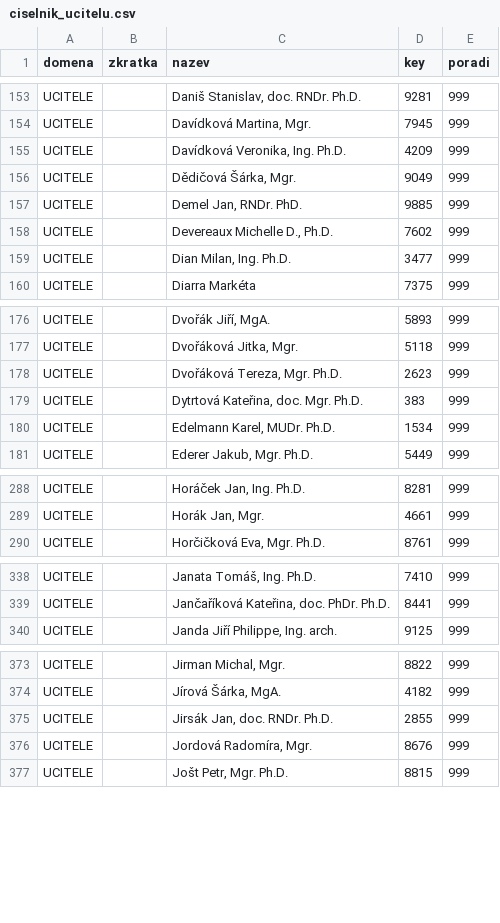
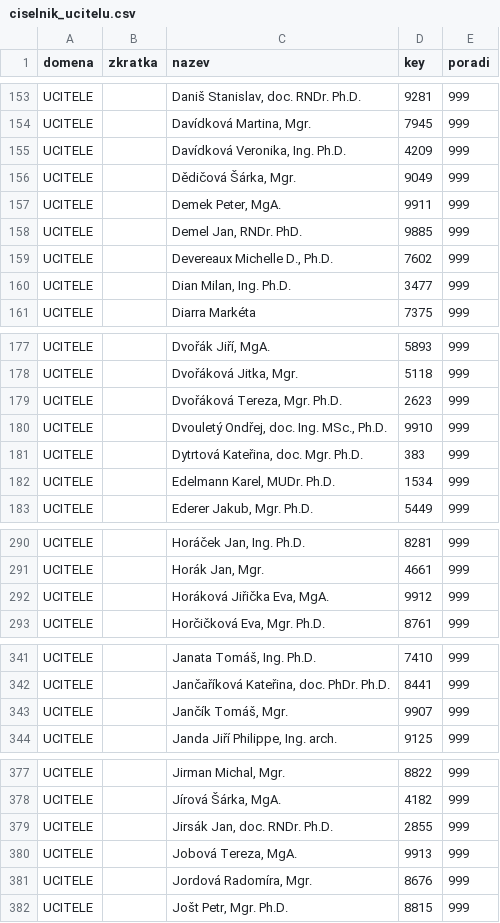
Before and after one commit to MFVS/kontrola-rozvrhu-extended, a CSV file: source_tables/ciselnik_ucitelu.csv, drawn as a sheet; only a part is shown, gaps mark what is left out; the diff covers the shown part only.

```diff
--- a/source_tables/ciselnik_ucitelu.csv
+++ b/source_tables/ciselnik_ucitelu.csv
@@ -156,2 +156,3 @@ UCITELE,"","Davídková Veronika, Ing. Ph.D.",4209,999
 UCITELE,"","Dědičová Šárka, Mgr.",9049,999
+UCITELE,"","Demek Peter, MgA.",9911,999
 UCITELE,"","Demel Jan, RNDr. PhD.",9885,999
@@ -178,2 +179,3 @@ UCITELE,"","Dvořáková Jitka, Mgr.",5118,999
 UCITELE,"","Dvořáková Tereza, Mgr. Ph.D.",2623,999
+UCITELE,"","Dvouletý Ondřej, doc. Ing. MSc., Ph.D.",9910,999
 UCITELE,"","Dytrtová Kateřina, doc. Mgr. Ph.D.",383,999
@@ -289,2 +291,3 @@ UCITELE,"","Horáček Jan, Ing. Ph.D.",8281,999
 UCITELE,"","Horák Jan, Mgr.",4661,999
+UCITELE,"","Horáková Jiřička Eva, MgA.",9912,999
 UCITELE,"","Horčičková Eva, Mgr. Ph.D.",8761,999
@@ -339,2 +342,3 @@ UCITELE,"","Janata Tomáš, Ing. Ph.D.",7410,999
 UCITELE,"","Jančaříková Kateřina, doc. PhDr. Ph.D.",8441,999
+UCITELE,"","Jančík Tomáš, Mgr.",9907,999
 UCITELE,"","Janda Jiří Philippe, Ing. arch.",9125,999
@@ -375,2 +379,3 @@ UCITELE,"","Jírová Šárka, MgA.",4182,999
 UCITELE,"","Jirsák Jan, doc. RNDr. Ph.D.",2855,999
+UCITELE,"","Jobová Tereza, MgA.",9913,999
 UCITELE,"","Jordová Radomíra, Mgr.",8676,999
```
Also changed, not shown: 8 added rows elsewhere in this file, 22 other files.
